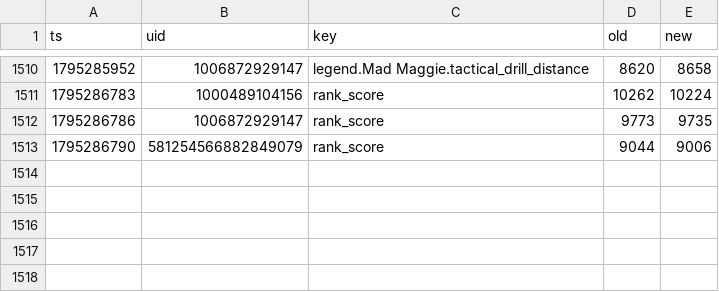
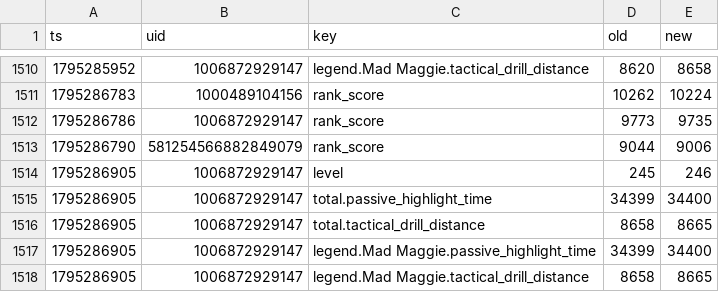
Before and after one commit to lukeapples/apex-tracker, a CSV file: changes.csv, drawn as a sheet; only a part is shown, gaps mark what is left out; the diff names each change by its address in the sheet, - before the commit and + after, or states it on an @@ line.

```diff
--- a/changes.csv
+++ b/changes.csv
+row 1514: 1795286905 | 1006872929147 | level | 245 | 246
+row 1515: 1795286905 | 1006872929147 | total.passive_highlight_time | 34399 | 34400
+row 1516: 1795286905 | 1006872929147 | total.tactical_drill_distance | 8658 | 8665
+row 1517: 1795286905 | 1006872929147 | legend.Mad Maggie.passive_highlight_time | 34399 | 34400
+row 1518: 1795286905 | 1006872929147 | legend.Mad Maggie.tactical_drill_distance | 8658 | 8665
```
Also changed, not shown: 1 other file.
